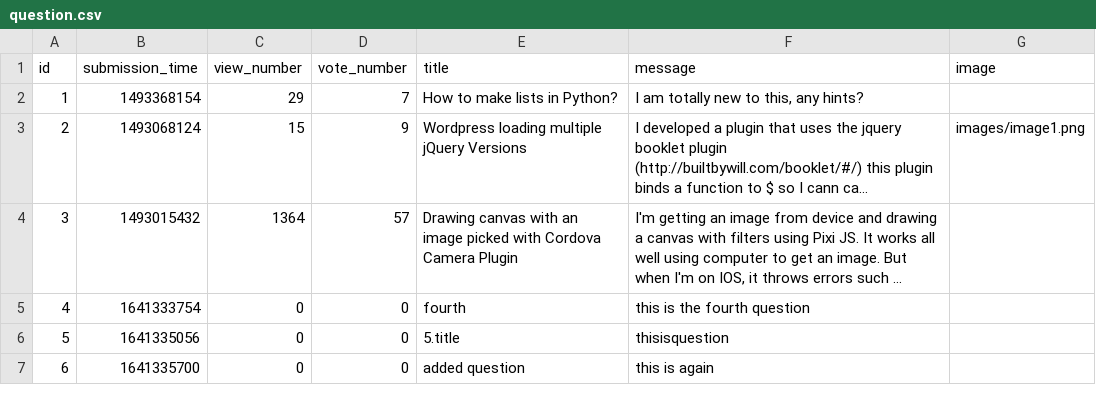
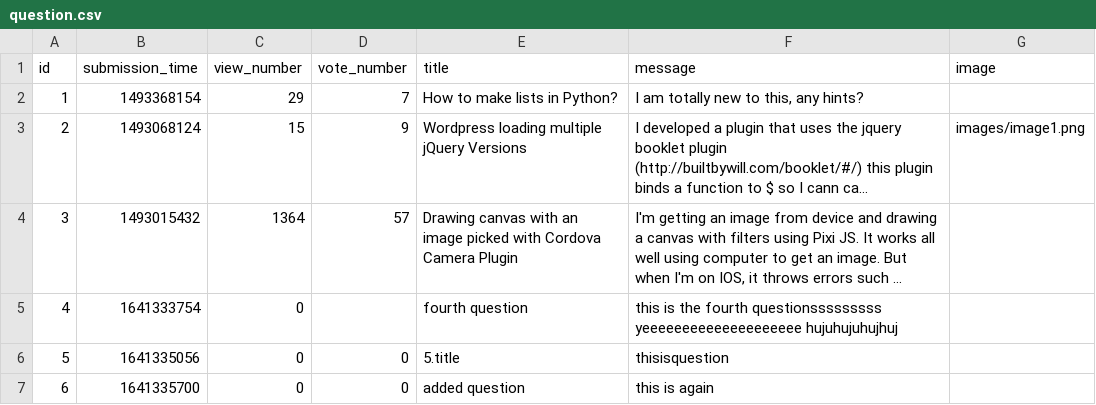
Before and after one commit to CodecoolGlobal/ask-mate-3-python-sasbalazs, a CSV file: sample_data/question.csv, drawn as a sheet; long unchanged cells end in …; the diff names each change by its address in the sheet, - before the commit and + after, or states it on an @@ line.

Commit message:
Add edit question functionality

```diff
--- a/sample_data/question.csv
+++ b/sample_data/question.csv
-D5 (vote_number): 0
+D5 (vote_number): (empty)
-E5 (title): fourth
+E5 (title): fourth question
-F5 (message): …the fourth question
+F5 (message): …the fourth questionsssssssss yeeeeeeeeeeeeeeeeeeee hujuhujuhujhuj
```
Also changed, not shown: sample_data/answer.csv, 6 other files.
